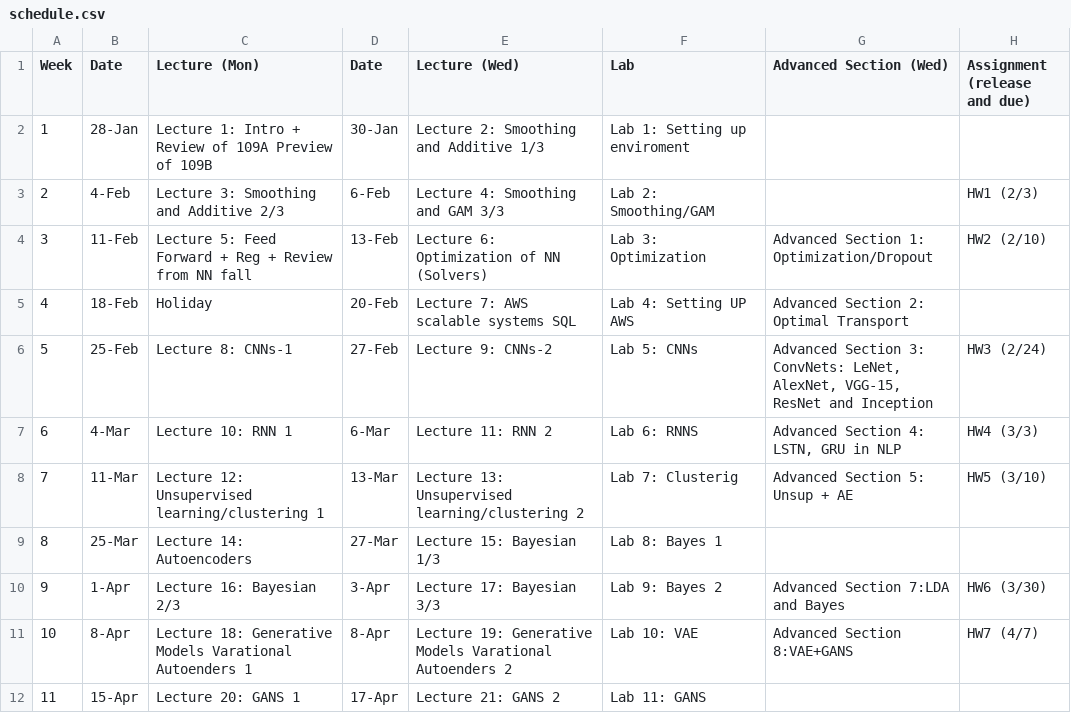
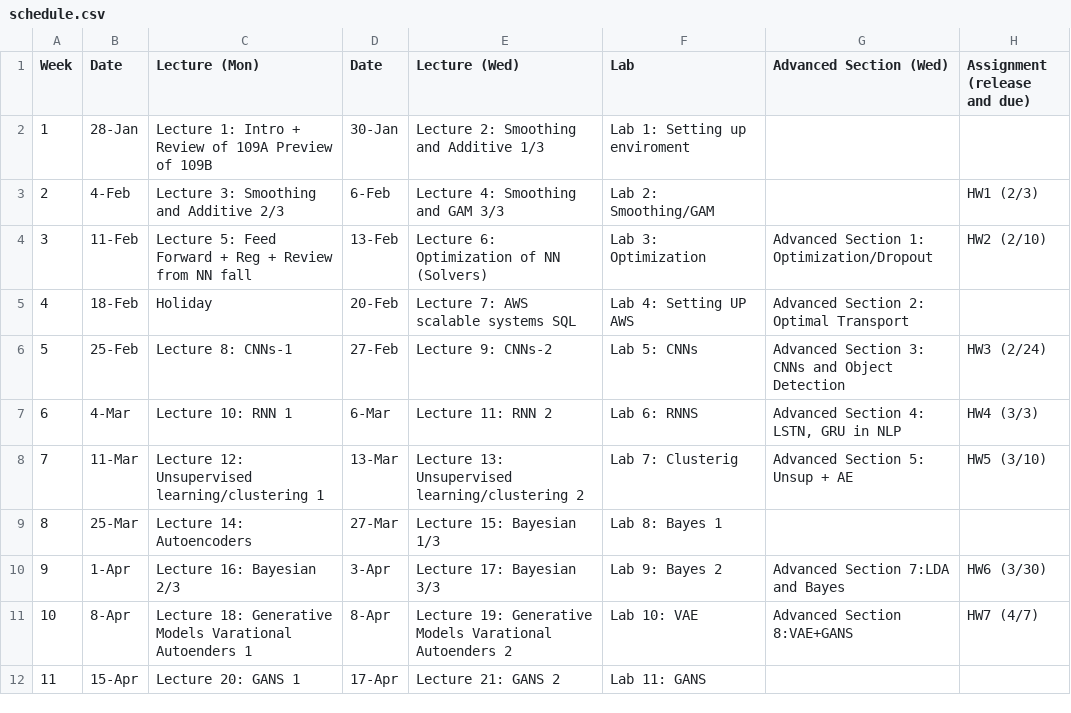
Before and after one commit to Harvard-IACS/2019-CS109B, a CSV file: content/pages/schedule.csv, drawn as a sheet.

```diff
--- a/content/pages/schedule.csv
+++ b/content/pages/schedule.csv
@@ -5,3 +5,3 @@
 4,18-Feb,Holiday,20-Feb,Lecture 7:  AWS scalable systems SQL,Lab 4: Setting UP AWS,"Advanced Section 2: Optimal Transport",
-5,25-Feb,Lecture 8: CNNs-1,27-Feb,Lecture 9: CNNs-2,Lab 5: CNNs,"Advanced Section 3: ConvNets: LeNet, AlexNet, VGG-15, ResNet and Inception", HW3 (2/24)
+5,25-Feb,Lecture 8: CNNs-1,27-Feb,Lecture 9: CNNs-2,Lab 5: CNNs,"Advanced Section 3: CNNs and Object Detection", HW3 (2/24)
 6,4-Mar,Lecture 10: RNN 1,6-Mar,Lecture 11: RNN 2,Lab 6: RNNS,"Advanced Section 4: LSTN, GRU in NLP ", HW4 (3/3)
```
Also changed, not shown: 28 other files.
